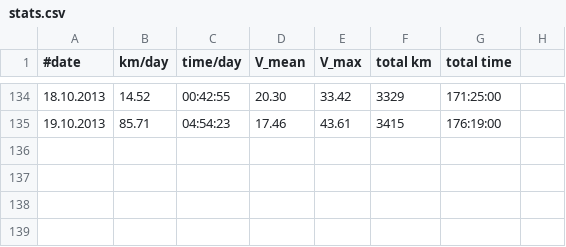
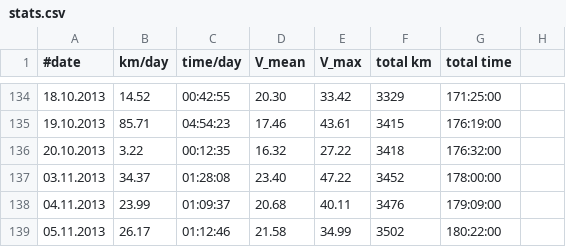
Before and after one commit to hamburger1984/fahrrad, a CSV file: stats.csv, drawn as a sheet; only a part is shown, gaps mark what is left out; the diff names each change by its address in the sheet, - before the commit and + after, or states it on an @@ line.

```diff
--- a/stats.csv
+++ b/stats.csv
+row 136: 20.10.2013 | 3.22 | 00:12:35 | 16.32 | 27.22 | 3418 | 176:32:00
+row 137: 03.11.2013 | 34.37 | 01:28:08 | 23.40 | 47.22 | 3452 | 178:00:00
+row 138: 04.11.2013 | 23.99 | 01:09:37 | 20.68 | 40.11 | 3476 | 179:09:00
+row 139: 05.11.2013 | 26.17 | 01:12:46 | 21.58 | 34.99 | 3502 | 180:22:00
```
Also changed, not shown: 1 other file.
